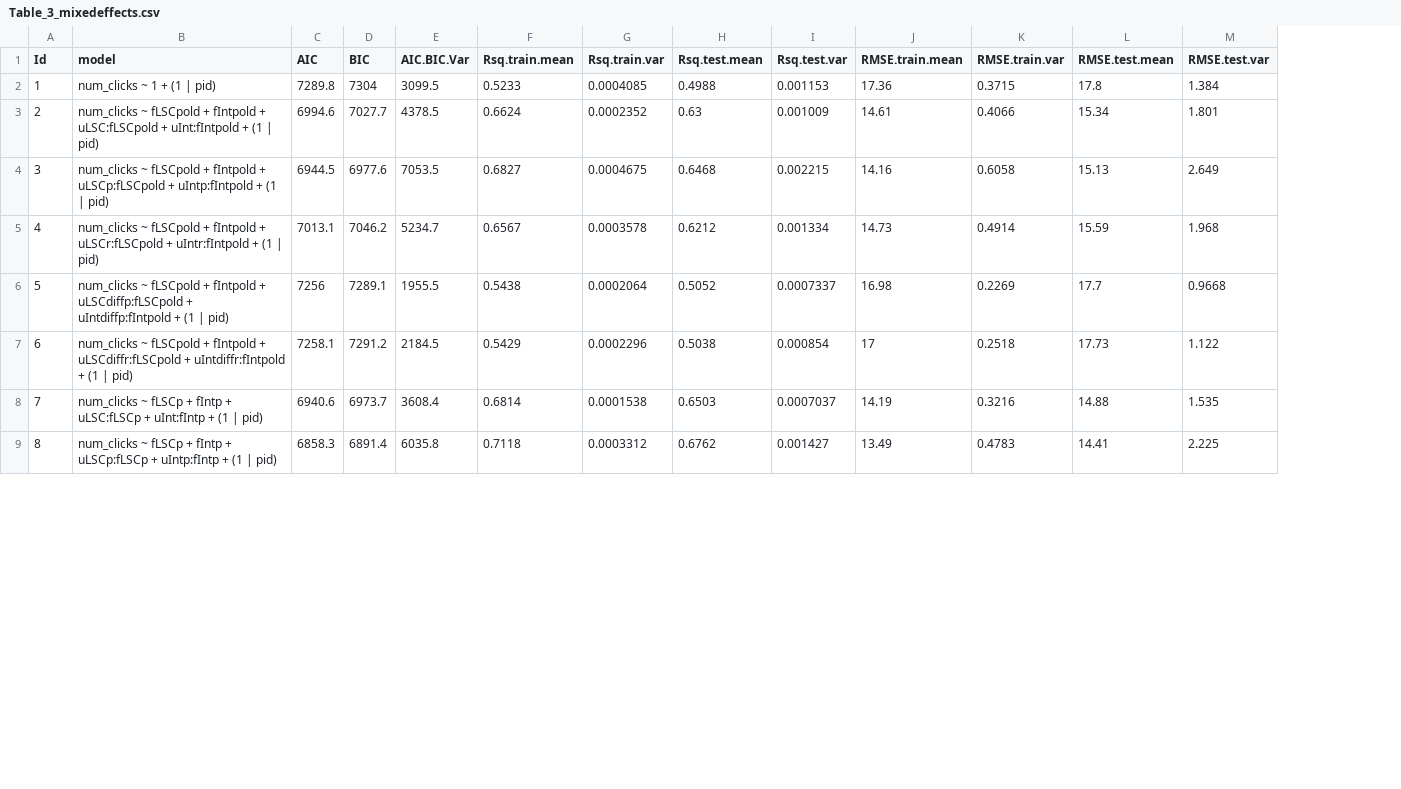
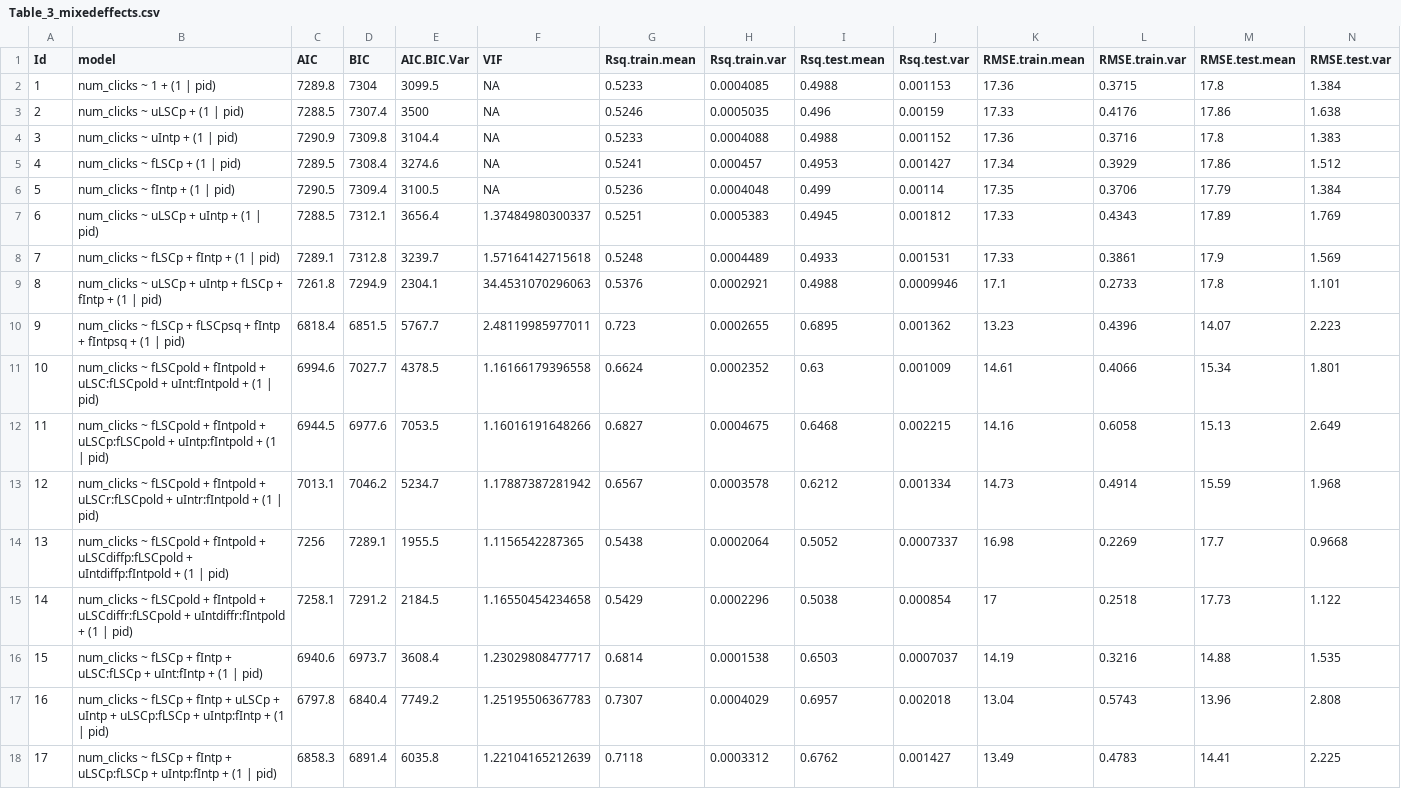
Before and after one commit to surabhisnath/Aesthetic_Curiosity, a CSV file: scripts/grid-search/model_fits/Table_3_mixedeffects.csv, drawn as a sheet; only a part is shown; addresses are those after the commit; the diff names each change by its address in the sheet, - before the commit and + after, or states it on an @@ line.

```diff
--- a/scripts/grid-search/model_fits/Table_3_mixedeffects.csv
+++ b/scripts/grid-search/model_fits/Table_3_mixedeffects.csv
+column F (VIF), row 2: NA; rows 11-16: 1.16166179396558 | 1.16016191648266 | 1.17887387281942 | 1.1156542287365 | 1.16550454234658 | 1.23029808477717; row 18: 1.22104165212639
+row 3: 2 | num_clicks ~ uLSCp + (1 | pid) | 7288.5 | 7307.4 | 3500 | NA | 0.5246 | 0.0005035 | 0.496 | 0.00159 | 17.33 | 0.4176 | 17.86 | 1.638
+row 4: 3 | num_clicks ~ uIntp + (1 | pid) | 7290.9 | 7309.8 | 3104.4 | NA | 0.5233 | 0.0004088 | 0.4988 | 0.001152 | 17.36 | 0.3716 | 17.8 | 1.383
+row 5: 4 | num_clicks ~ fLSCp + (1 | pid) | 7289.5 | 7308.4 | 3274.6 | NA | 0.5241 | 0.000457 | 0.4953 | 0.001427 | 17.34 | 0.3929 | 17.86 | 1.512
+row 6: 5 | num_clicks ~ fIntp + (1 | pid) | 7290.5 | 7309.4 | 3100.5 | NA | 0.5236 | 0.0004048 | 0.499 | 0.00114 | 17.35 | 0.3706 | 17.79 | 1.384
+row 7: 6 | num_clicks ~ uLSCp + uIntp + (1 | pid) | 7288.5 | 7312.1 | 3656.4 | 1.37484980300337 | 0.5251 | 0.0005383 | 0.4945 | 0.001812 | 17.33 | 0.4343 | 17.89 | 1.769
+row 8: 7 | num_clicks ~ fLSCp + fIntp + (1 | pid) | 7289.1 | 7312.8 | 3239.7 | 1.57164142715618 | 0.5248 | 0.0004489 | 0.4933 | 0.001531 | 17.33 | 0.3861 | 17.9 | 1.569
+row 9: 8 | num_clicks ~ uLSCp + uIntp + fLSCp + fIntp + (1 | pid) | 7261.8 | 7294.9 | 2304.1 | 34.4531070296063 | 0.5376 | 0.0002921 | 0.4988 | 0.0009946 | 17.1 | 0.2733 | 17.8 | 1.101
+row 10: 9 | num_clicks ~ fLSCp + fLSCpsq + fIntp + fIntpsq + (1 | pid) | 6818.4 | 6851.5 | 5767.7 | 2.48119985977011 | 0.723 | 0.0002655 | 0.6895 | 0.001362 | 13.23 | 0.4396 | 14.07 | 2.223
@@ column A (Id) renumbered from row 11 down @@
+row 17: 16 | num_clicks ~ fLSCp + fIntp + uLSCp + uIntp + uLSCp:fLSCp + uIntp:fIntp + (1 | pid) | 6797.8 | 6840.4 | 7749.2 | 1.25195506367783 | 0.7307 | 0.0004029 | 0.6957 | 0.002018 | 13.04 | 0.5743 | 13.96 | 2.808
```
Also changed, not shown: scripts/grid-search/model_fits/Table_4_coeff_mixedeffects.csv, 22 other files.
